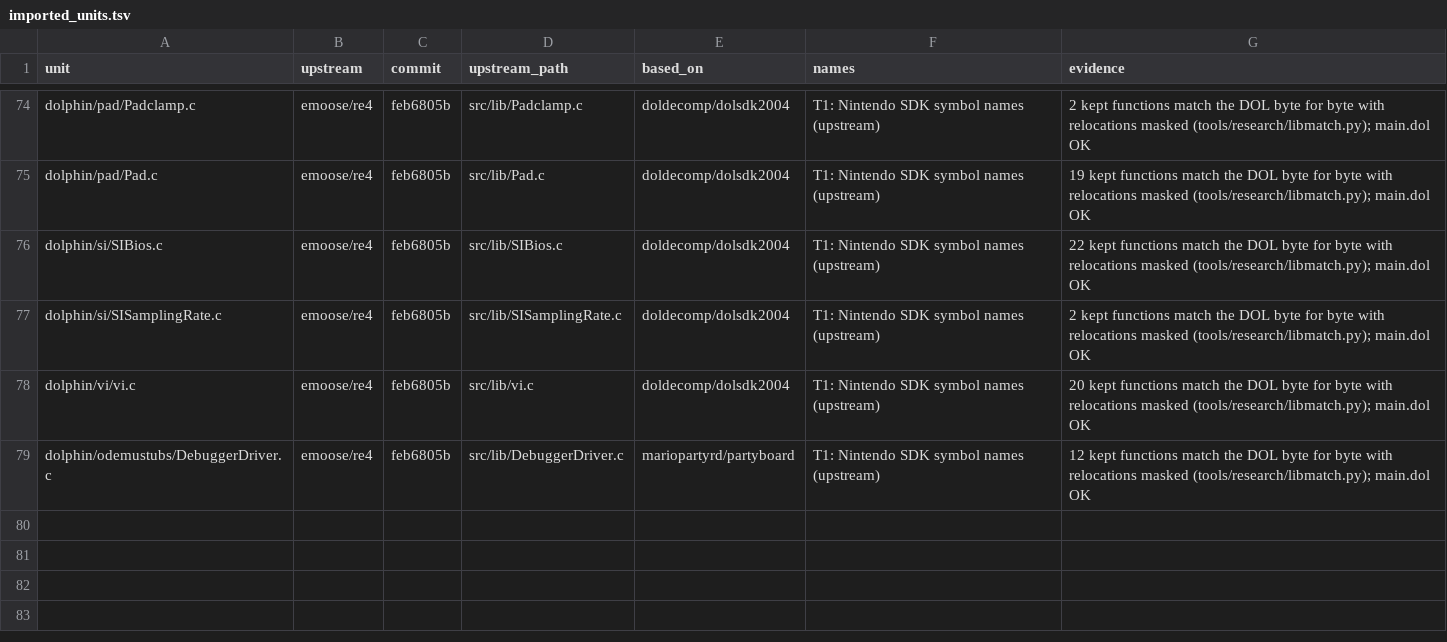
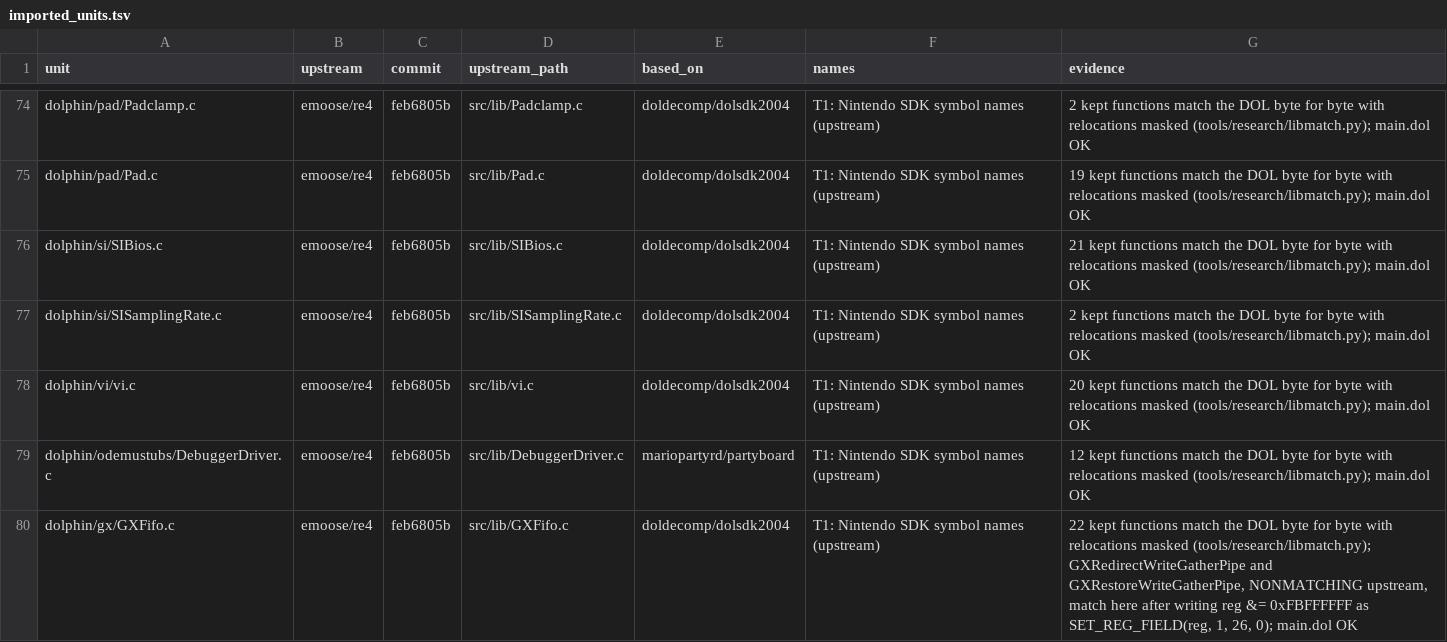
Before and after one commit to mitsevox/mvp2005, a TSV file: config/GV4E69/imported_units.tsv, drawn as a sheet; only a part is shown, gaps mark what is left out.

```diff
--- a/config/GV4E69/imported_units.tsv
+++ b/config/GV4E69/imported_units.tsv
@@ -75,3 +75,3 @@ dolphin/pad/Padclamp.c	emoose/re4	feb6805b	src/lib/Padclamp.c	doldecomp/dolsdk20
 dolphin/pad/Pad.c	emoose/re4	feb6805b	src/lib/Pad.c	doldecomp/dolsdk2004	T1: Nintendo SDK symbol names (upstream)	19 kept functions match the DOL byte for byte with relocations masked (tools/research/libmatch.py); main.dol OK
-dolphin/si/SIBios.c	emoose/re4	feb6805b	src/lib/SIBios.c	doldecomp/dolsdk2004	T1: Nintendo SDK symbol names (upstream)	22 kept functions match the DOL byte for byte with relocations masked (tools/research/libmatch.py); main.dol OK
+dolphin/si/SIBios.c	emoose/re4	feb6805b	src/lib/SIBios.c	doldecomp/dolsdk2004	T1: Nintendo SDK symbol names (upstream)	21 kept functions match the DOL byte for byte with relocations masked (tools/research/libmatch.py); main.dol OK
 dolphin/si/SISamplingRate.c	emoose/re4	feb6805b	src/lib/SISamplingRate.c	doldecomp/dolsdk2004	T1: Nintendo SDK symbol names (upstream)	2 kept functions match the DOL byte for byte with relocations masked (tools/research/libmatch.py); main.dol OK
@@ -79 +79,2 @@ dolphin/vi/vi.c	emoose/re4	feb6805b	src/lib/vi.c	doldecomp/dolsdk2004	T1: Ninten
 dolphin/odemustubs/DebuggerDriver.c	emoose/re4	feb6805b	src/lib/DebuggerDriver.c	mariopartyrd/partyboard	T1: Nintendo SDK symbol names (upstream)	12 kept functions match the DOL byte for byte with relocations masked (tools/research/libmatch.py); main.dol OK
+dolphin/gx/GXFifo.c	emoose/re4	feb6805b	src/lib/GXFifo.c	doldecomp/dolsdk2004	T1: Nintendo SDK symbol names (upstream)	22 kept functions match the DOL byte for byte with relocations masked (tools/research/libmatch.py); GXRedirectWriteGatherPipe and GXRestoreWriteGatherPipe, NONMATCHING upstream, match here after writing reg &= 0xFBFFFFFF as SET_REG_FIELD(reg, 1, 26, 0); main.dol OK
```
Also changed, not shown: 7 other files.
